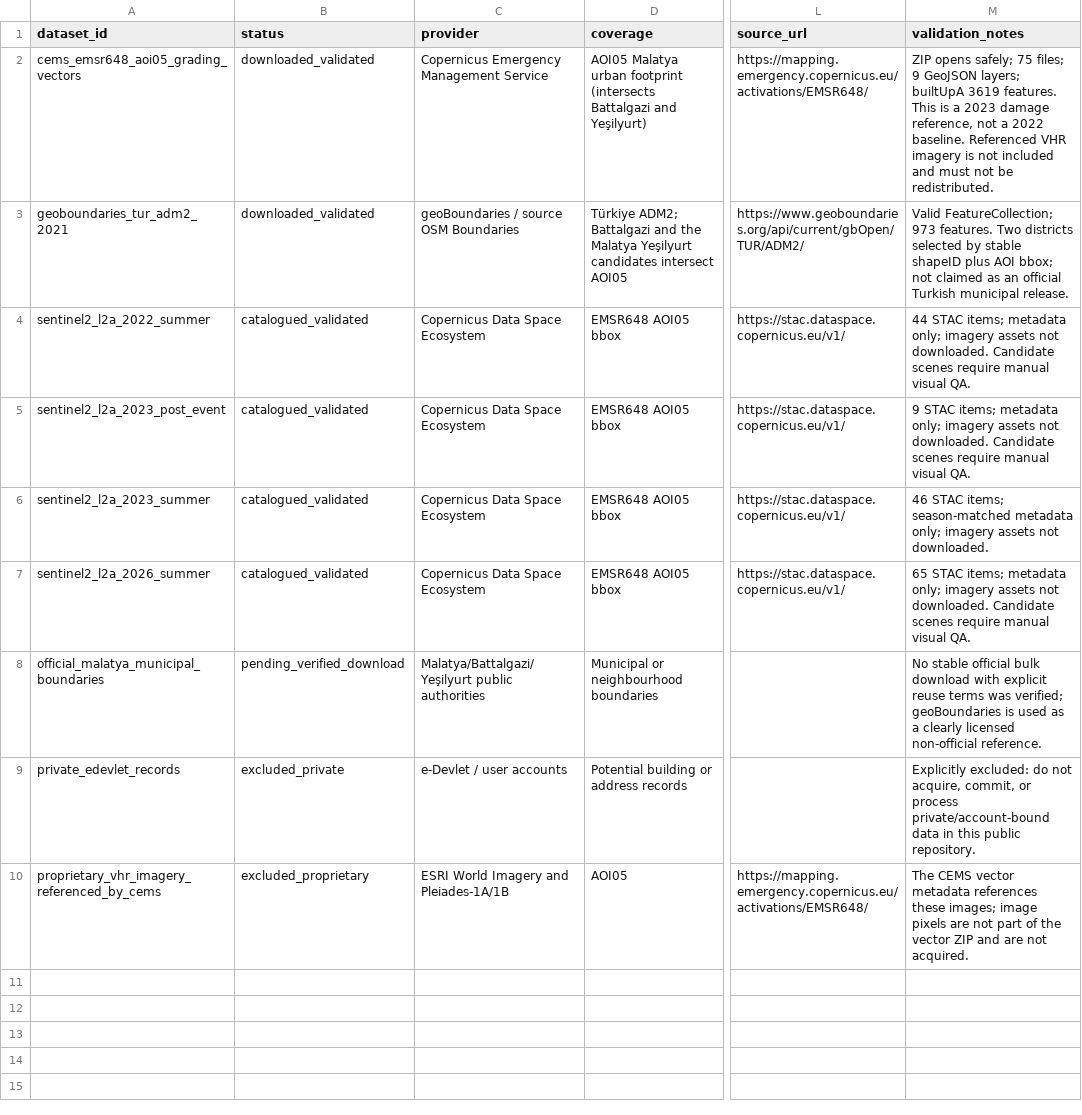
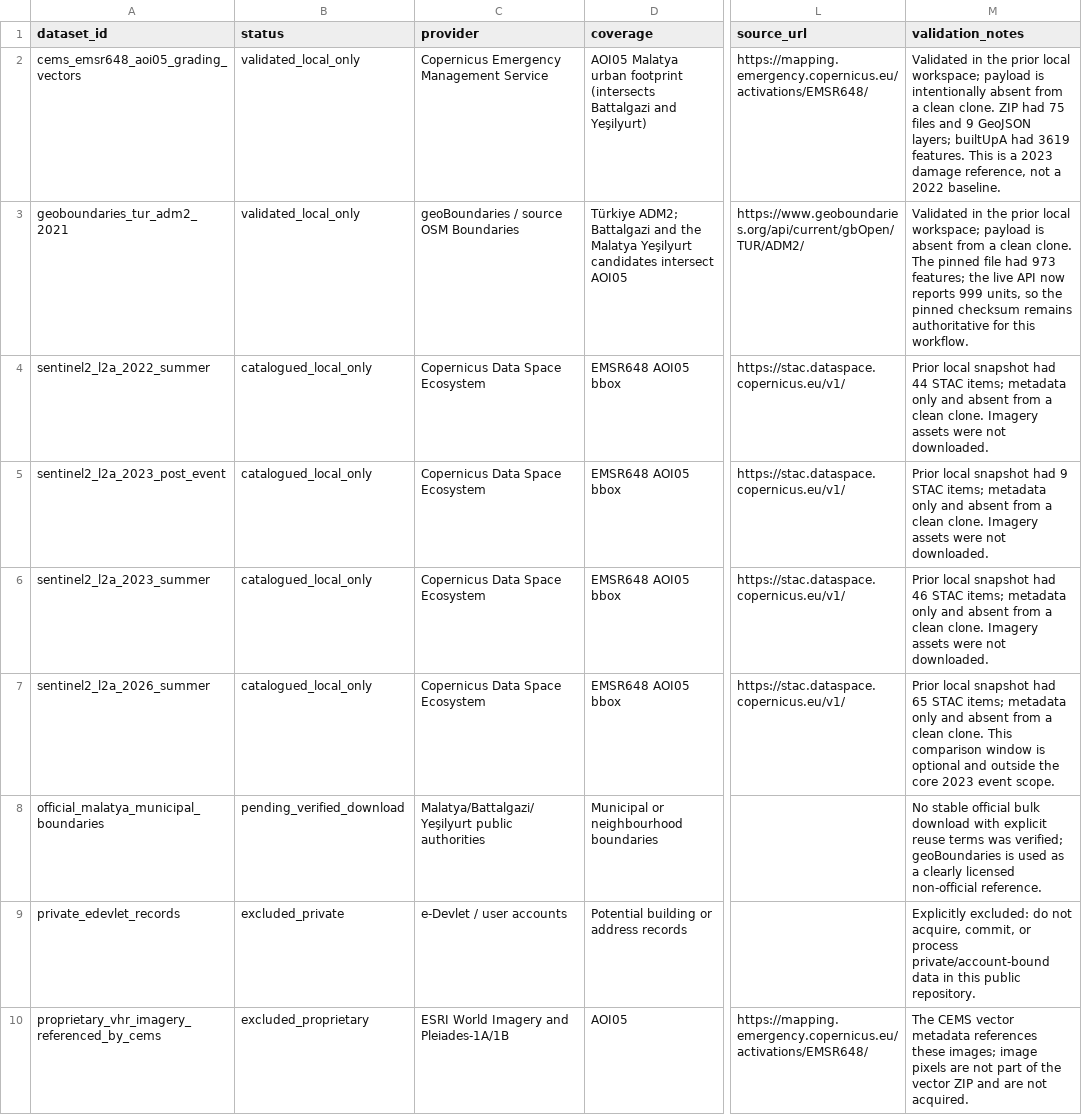
Before and after one commit to EmreBEYS/earthquake-building-damage-analysis, a CSV file: data/inventory.csv, drawn as a sheet; only a part is shown, gaps mark what is left out; the diff covers the shown part only; the diff names each change by its address in the sheet, - before the commit and + after, or states it on an @@ line.

```diff
--- a/data/inventory.csv
+++ b/data/inventory.csv
-B2:B3 (status): downloaded_validated
+B2:B3 (status): validated_local_only
-M2 (validation_notes): ZIP opens safely; 75 files; 9 GeoJSON layers; builtUpA 3619 features. This is a 2023 damage reference, not a 2022 baseline. Referenced VHR imagery is not included and must not be redistributed.
+M2 (validation_notes): Validated in the prior local workspace; payload is intentionally absent from a clean clone. ZIP had 75 files and 9 GeoJSON layers; builtUpA had 3619 features. This is a 2023 damage reference, not a 2022 baseline.
-M3 (validation_notes): Valid FeatureCollection; 973 features. Two districts selected by stable shapeID plus AOI bbox; not claimed as an official Turkish municipal release.
+M3 (validation_notes): Validated in the prior local workspace; payload is absent from a clean clone. The pinned file had 973 features; the live API now reports 999 units, so the pinned checksum remains authoritative for this workflow.
-B4:B7 (status): catalogued_validated
+B4:B7 (status): catalogued_local_only
-M4 (validation_notes): 44 STAC items; metadata only; imagery assets not downloaded. Candidate scenes require manual visual QA.
+M4 (validation_notes): Prior local snapshot had 44 STAC items; metadata only and absent from a clean clone. Imagery assets were not downloaded.
-M5 (validation_notes): 9 STAC items; metadata only; imagery assets not downloaded. Candidate scenes require manual visual QA.
+M5 (validation_notes): Prior local snapshot had 9 STAC items; metadata only and absent from a clean clone. Imagery assets were not downloaded.
-M6 (validation_notes): 46 STAC items; season-matched metadata only; imagery assets not downloaded.
+M6 (validation_notes): Prior local snapshot had 46 STAC items; metadata only and absent from a clean clone. Imagery assets were not downloaded.
-M7 (validation_notes): 65 STAC items; metadata only; imagery assets not downloaded. Candidate scenes require manual visual QA.
+M7 (validation_notes): Prior local snapshot had 65 STAC items; metadata only and absent from a clean clone. This comparison window is optional and outside the core 2023 event scope.
```
Also changed, not shown: 4 added rows elsewhere in this file, 13 other files.
